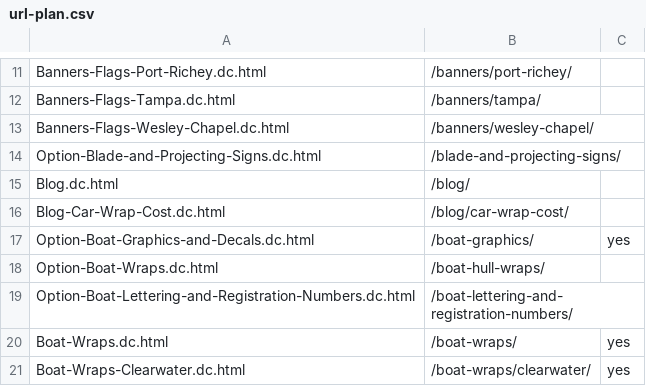
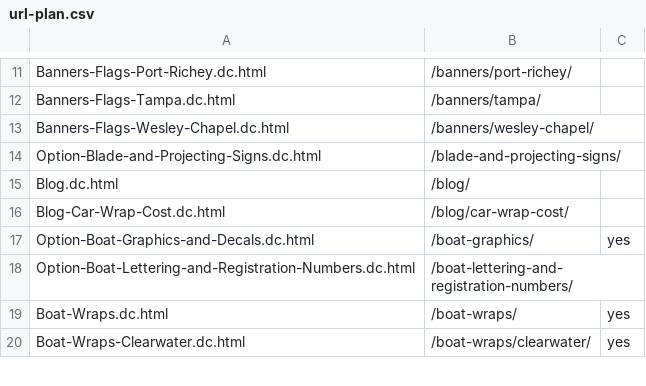
Before and after one commit to Radomski13/FlyVisuals-Redesign, a CSV file: launch/url-plan.csv, drawn as a sheet; only a part is shown, gaps mark what is left out; the diff names each change by its address in the sheet, - before the commit and + after, or states it on an @@ line.

```diff
--- a/launch/url-plan.csv
+++ b/launch/url-plan.csv
-row 18: Option-Boat-Wraps.dc.html | /boat-hull-wraps/
```
Also changed, not shown: launch/redirects.csv, 10 other files.
